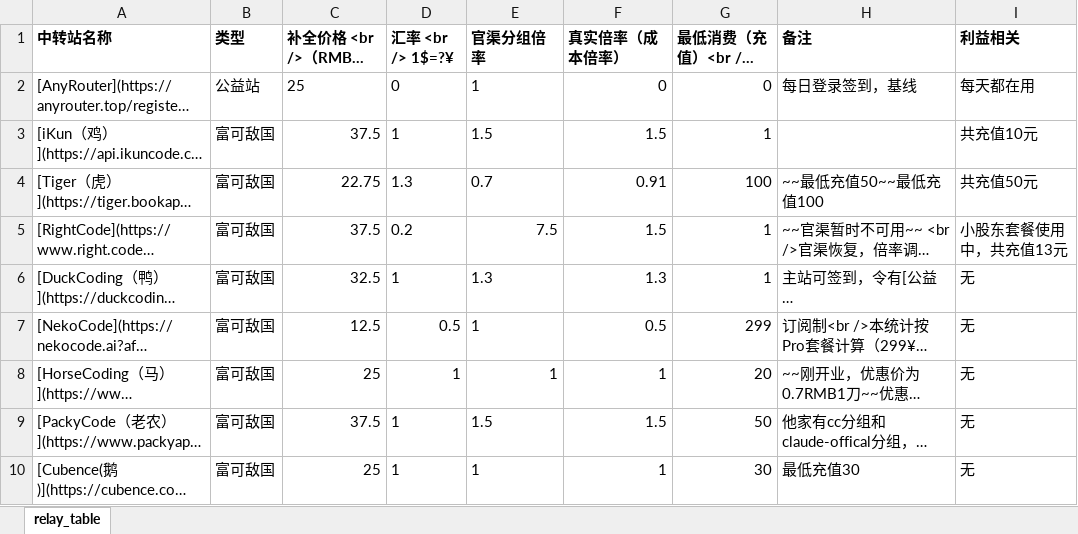
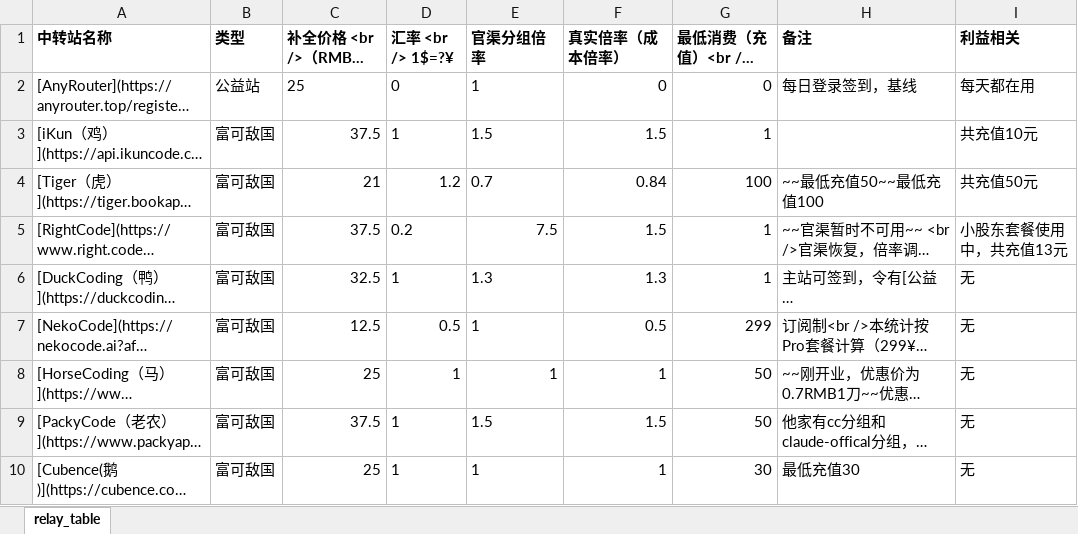
Before and after one commit to Tongzhao9417/price_comparison, an Excel workbook: data/relay_table.xlsx, sheet relay_table, drawn as a sheet; only a part is shown; long unchanged cells end in …; values as stored, in another font and other column widths than the file's, no borders; the diff names each change by its address in the sheet, - before the commit and + after, or states it on an @@ line.

```diff
--- a/data/relay_table.xlsx (sheet relay_table)
+++ b/data/relay_table.xlsx (sheet relay_table)
-C4 (补全价格 <br />（RMB/1 Million）): 22.75
+C4 (补全价格 <br />（RMB/1 Million）): 21
-D4 (汇率 <br /> 1$=?¥): 1.3
+D4 (汇率 <br /> 1$=?¥): 1.2
-F4 (真实倍率（成本倍率）): 0.91
+F4 (真实倍率（成本倍率）): 0.84
-G8 (最低消费（充值）<br />（单位：¥）): 20
+G8 (最低消费（充值）<br />（单位：¥）): 50
```
Also changed, not shown: 2 other files.
